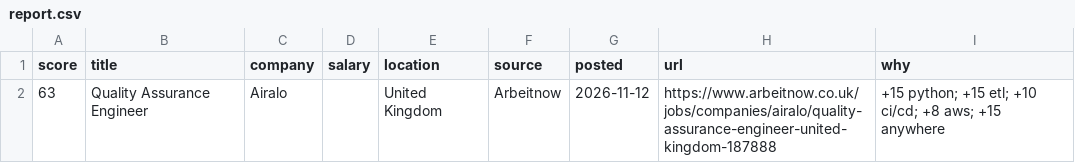
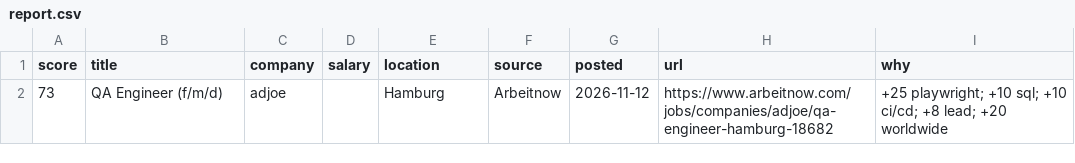
Before and after one commit to RusmirB/job-scraper, a CSV file: report.csv, drawn as a sheet.

```diff
--- a/report.csv
+++ b/report.csv
@@ -1,2 +1,2 @@
 score,title,company,salary,location,source,posted,url,why
-63,Quality Assurance Engineer,Airalo,,United Kingdom,Arbeitnow,2026-11-12,https://www.arbeitnow.co.uk/jobs/companies/airalo/quality-assurance-engineer-united-kingdom-187888,+15 python; +15 etl; +10 ci/cd; +8 aws; +15 anywhere
+73,QA Engineer (f/m/d),adjoe,,Hamburg,Arbeitnow,2026-11-12,https://www.arbeitnow.com/jobs/companies/adjoe/qa-engineer-hamburg-18682,+25 playwright; +10 sql; +10 ci/cd; +8 lead; +20 worldwide
```
Also changed, not shown: 2 other files.
